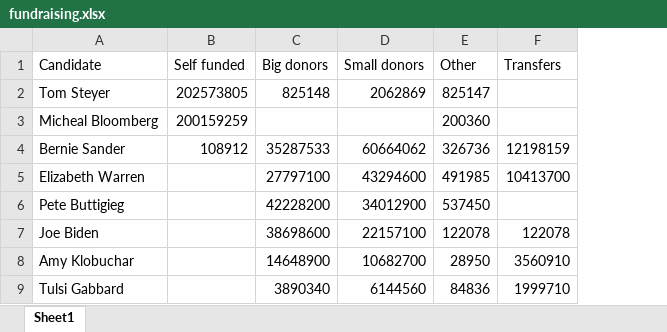
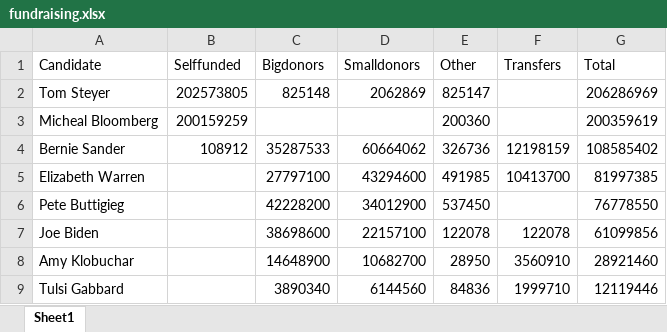
Before and after one commit to dunn-cwu/CS567_Pres_Primary, an Excel workbook: fundraising.xlsx, sheet Sheet1, drawn as a sheet; values as stored, in another font and other column widths than the file's, no borders; charts and pictures not drawn; the diff names each change by its address in the sheet, - before the commit and + after, or states it on an @@ line.

```diff
--- a/fundraising.xlsx (sheet Sheet1)
+++ b/fundraising.xlsx (sheet Sheet1)
+column G (Total), rows 2-9: 206286969 | 200359619 | 108585402 | 81997385 | 76778550 | 61099856 | 28921460 | 12119446
-B1: Self funded
+B1: Selffunded
-C1: Big donors
+C1: Bigdonors
-D1: Small donors
+D1: Smalldonors
```
Also changed, not shown: charts or pictures, AdsData.xlsx, 11 other files.
